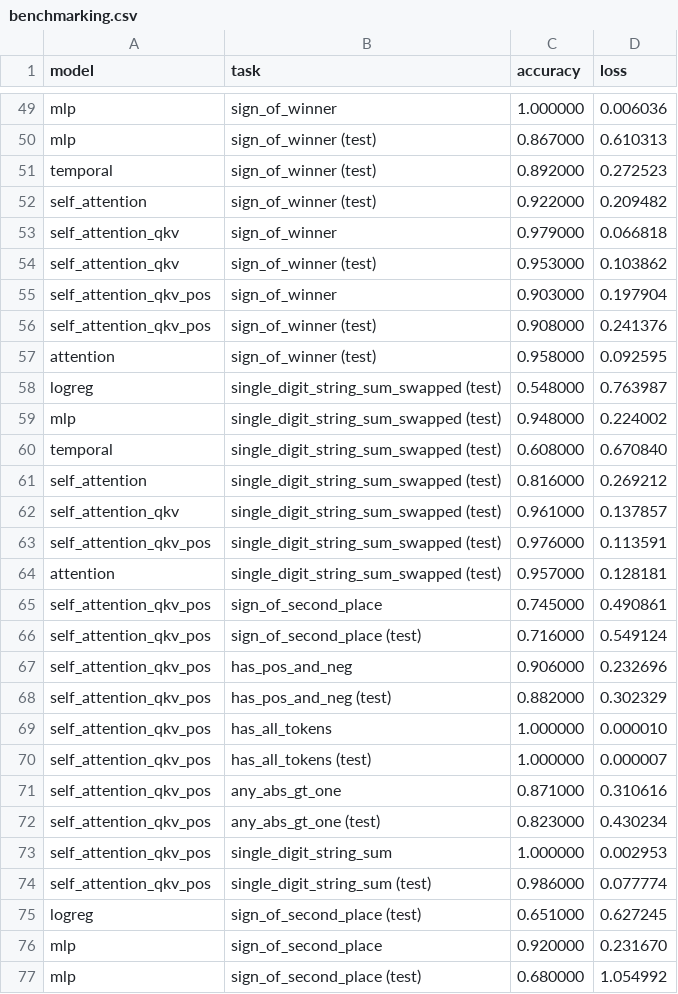
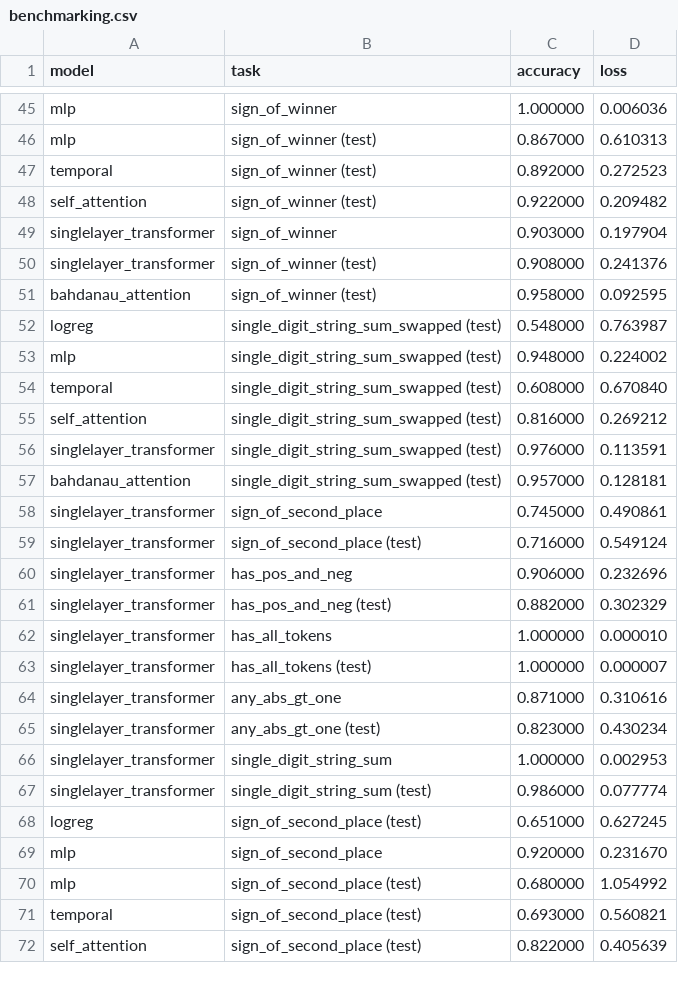
Before and after one commit to gsmafra/transformers-from-scratch, a CSV file: benchmarks/benchmarking.csv, drawn as a sheet; only a part is shown, gaps mark what is left out; the shorter side is filled out with more unchanged rows; the diff covers the shown part only.

Commit message:
refactor: rename models

```diff
--- a/benchmarks/benchmarking.csv
+++ b/benchmarks/benchmarking.csv
@@ -52,7 +48,5 @@ temporal,sign_of_winner (test),0.892000,0.272523
 self_attention,sign_of_winner (test),0.922000,0.209482
-self_attention_qkv,sign_of_winner,0.979000,0.066818
-self_attention_qkv,sign_of_winner (test),0.953000,0.103862
-self_attention_qkv_pos,sign_of_winner,0.903000,0.197904
-self_attention_qkv_pos,sign_of_winner (test),0.908000,0.241376
-attention,sign_of_winner (test),0.958000,0.092595
+singlelayer_transformer,sign_of_winner,0.903000,0.197904
+singlelayer_transformer,sign_of_winner (test),0.908000,0.241376
+bahdanau_attention,sign_of_winner (test),0.958000,0.092595
 logreg,single_digit_string_sum_swapped (test),0.548000,0.763987
@@ -61,15 +55,14 @@ temporal,single_digit_string_sum_swapped (test),0.608000,0.670840
 self_attention,single_digit_string_sum_swapped (test),0.816000,0.269212
-self_attention_qkv,single_digit_string_sum_swapped (test),0.961000,0.137857
-self_attention_qkv_pos,single_digit_string_sum_swapped (test),0.976000,0.113591
-attention,single_digit_string_sum_swapped (test),0.957000,0.128181
-self_attention_qkv_pos,sign_of_second_place,0.745000,0.490861
-self_attention_qkv_pos,sign_of_second_place (test),0.716000,0.549124
-self_attention_qkv_pos,has_pos_and_neg,0.906000,0.232696
-self_attention_qkv_pos,has_pos_and_neg (test),0.882000,0.302329
-self_attention_qkv_pos,has_all_tokens,1.000000,0.000010
-self_attention_qkv_pos,has_all_tokens (test),1.000000,0.000007
-self_attention_qkv_pos,any_abs_gt_one,0.871000,0.310616
-self_attention_qkv_pos,any_abs_gt_one (test),0.823000,0.430234
-self_attention_qkv_pos,single_digit_string_sum,1.000000,0.002953
-self_attention_qkv_pos,single_digit_string_sum (test),0.986000,0.077774
+singlelayer_transformer,single_digit_string_sum_swapped (test),0.976000,0.113591
+bahdanau_attention,single_digit_string_sum_swapped (test),0.957000,0.128181
+singlelayer_transformer,sign_of_second_place,0.745000,0.490861
+singlelayer_transformer,sign_of_second_place (test),0.716000,0.549124
+singlelayer_transformer,has_pos_and_neg,0.906000,0.232696
+singlelayer_transformer,has_pos_and_neg (test),0.882000,0.302329
+singlelayer_transformer,has_all_tokens,1.000000,0.000010
+singlelayer_transformer,has_all_tokens (test),1.000000,0.000007
+singlelayer_transformer,any_abs_gt_one,0.871000,0.310616
+singlelayer_transformer,any_abs_gt_one (test),0.823000,0.430234
+singlelayer_transformer,single_digit_string_sum,1.000000,0.002953
+singlelayer_transformer,single_digit_string_sum (test),0.986000,0.077774
 logreg,sign_of_second_place (test),0.651000,0.627245
```
Also changed, not shown: 13 removed rows and 33 edited cells elsewhere in this file, 9 other files.
